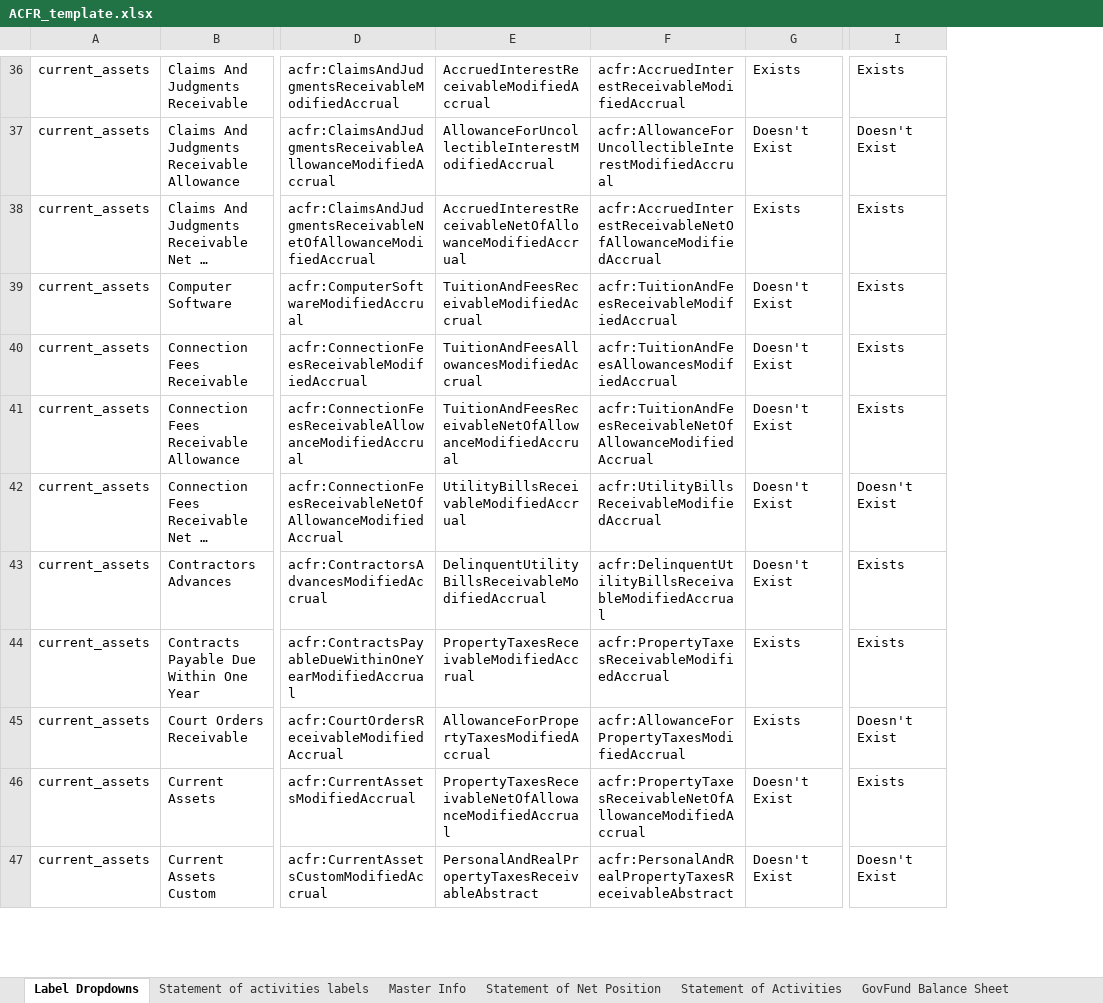
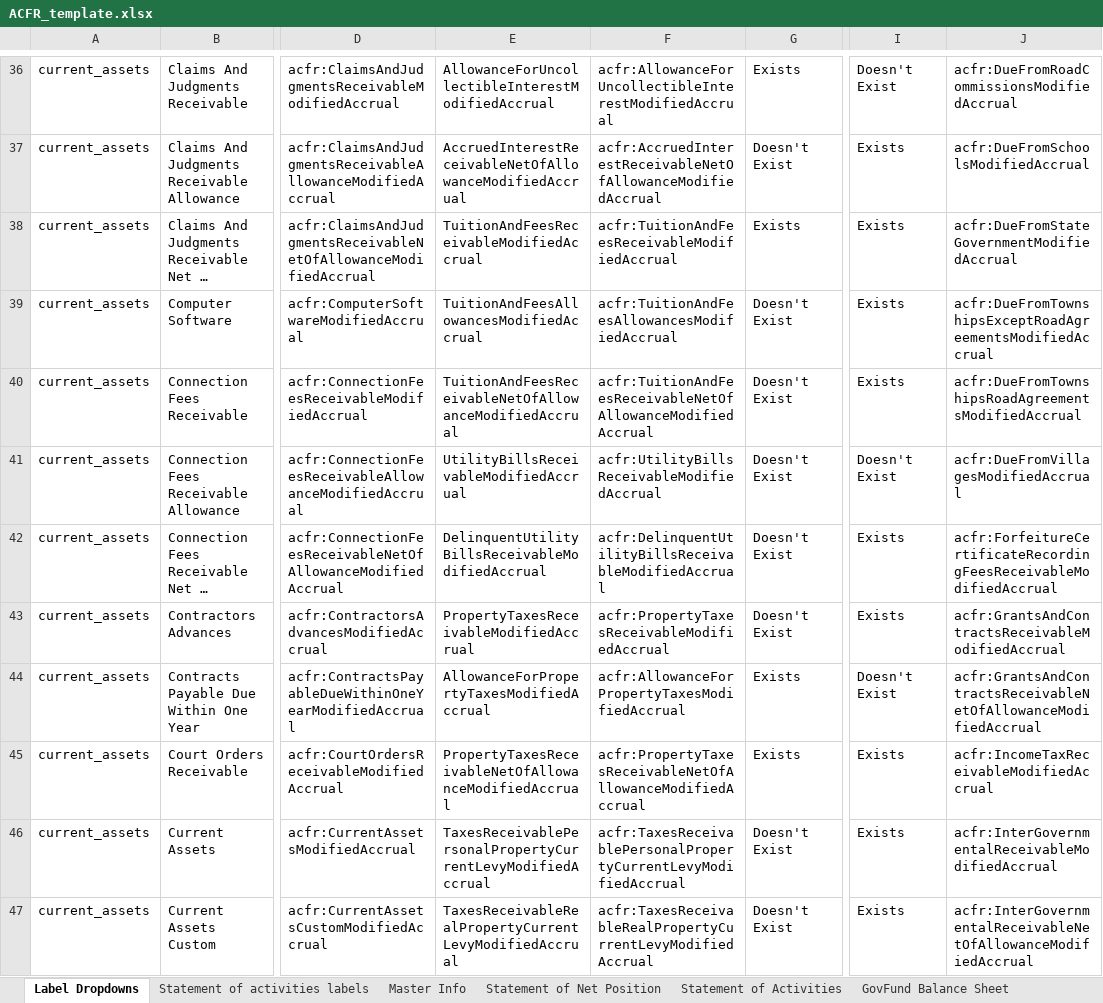
Before and after one commit to closup/process-xbrl, an Excel workbook: static/input_files/ACFR_template.xlsx, sheet Label Dropdowns, drawn as a sheet; only a part is shown, gaps mark what is left out; long unchanged cells end in …; values as stored, in another font and other column widths than the file's, no borders; the diff covers the shown part only; the diff names each change by its address in the sheet, - before the commit and + after, or states it on an @@ line.

```diff
--- a/static/input_files/ACFR_template.xlsx (sheet Label Dropdowns)
+++ b/static/input_files/ACFR_template.xlsx (sheet Label Dropdowns)
+column J, rows 36-47: acfr:DueFromRoadCommissionsModifiedAccrual | acfr:DueFromSchoolsModifiedAccrual | acfr:DueFromStateGovernmentModifiedAccrual | acfr:DueFromTownshipsExceptRoadAgreementsModifiedAccrual | acfr:DueFromTownshipsRoadAgreementsModifiedAccrual | acfr:DueFromVillagesModifiedAccrual | acfr:ForfeitureCertificateRecordingFeesReceivableModifiedAccrual | acfr:GrantsAndContractsReceivableModifiedAccrual | acfr:GrantsAndContractsReceivableNetOfAllowanceModifiedAccrual | acfr:IncomeTaxReceivableModifiedAccrual | acfr:InterGovernmentalReceivableModifiedAccrual | acfr:InterGovernmentalReceivableNetOfAllowanceModifiedAccrual
-E36: AccruedInterestReceivableModifiedAccrual
+E36: AllowanceForUncollectibleInterestModifiedAccrual
-F36: acfr:AccruedInterestReceivableModifiedAccrual
+F36: acfr:AllowanceForUncollectibleInterestModifiedAccrual
-I36: Exists
+I36: Doesn't Exist
-E37: AllowanceForUncollectibleInterestModifiedAccrual
+E37: AccruedInterestReceivableNetOfAllowanceModifiedAccrual
-F37: acfr:AllowanceForUncollectibleInterestModifiedAccrual
+F37: acfr:AccruedInterestReceivableNetOfAllowanceModifiedAccrual
-I37: Doesn't Exist
+I37: Exists
-E38: AccruedInterestReceivableNetOfAllowanceModifiedAccrual
+E38: TuitionAndFeesReceivableModifiedAccrual
-F38: acfr:AccruedInterestReceivableNetOfAllowanceModifiedAccrual
+F38: acfr:TuitionAndFeesReceivableModifiedAccrual
-E39: TuitionAndFeesReceivableModifiedAccrual
+E39: TuitionAndFeesAllowancesModifiedAccrual
-F39: acfr:TuitionAndFeesReceivableModifiedAccrual
+F39: acfr:TuitionAndFeesAllowancesModifiedAccrual
-E40: TuitionAndFeesAllowancesModifiedAccrual
+E40: TuitionAndFeesReceivableNetOfAllowanceModifiedAccrual
-F40: acfr:TuitionAndFeesAllowancesModifiedAccrual
+F40: acfr:TuitionAndFeesReceivableNetOfAllowanceModifiedAccrual
-E41: TuitionAndFeesReceivableNetOfAllowanceModifiedAccrual
+E41: UtilityBillsReceivableModifiedAccrual
-F41: acfr:TuitionAndFeesReceivableNetOfAllowanceModifiedAccrual
+F41: acfr:UtilityBillsReceivableModifiedAccrual
-I41: Exists
+I41: Doesn't Exist
-E42: UtilityBillsReceivableModifiedAccrual
+E42: DelinquentUtilityBillsReceivableModifiedAccrual
-F42: acfr:UtilityBillsReceivableModifiedAccrual
+F42: acfr:DelinquentUtilityBillsReceivableModifiedAccrual
-I42: Doesn't Exist
+I42: Exists
-E43: DelinquentUtilityBillsReceivableModifiedAccrual
+E43: PropertyTaxesReceivableModifiedAccrual
-F43: acfr:DelinquentUtilityBillsReceivableModifiedAccrual
+F43: acfr:PropertyTaxesReceivableModifiedAccrual
-E44: PropertyTaxesReceivableModifiedAccrual
+E44: AllowanceForPropertyTaxesModifiedAccrual
-F44: acfr:PropertyTaxesReceivableModifiedAccrual
+F44: acfr:AllowanceForPropertyTaxesModifiedAccrual
-I44: Exists
+I44: Doesn't Exist
-E45: AllowanceForPropertyTaxesModifiedAccrual
+E45: PropertyTaxesReceivableNetOfAllowanceModifiedAccrual
-F45: acfr:AllowanceForPropertyTaxesModifiedAccrual
+F45: acfr:PropertyTaxesReceivableNetOfAllowanceModifiedAccrual
-I45: Doesn't Exist
+I45: Exists
-E46: PropertyTaxesReceivableNetOfAllowanceModifiedAccrual
+E46: TaxesReceivablePersonalPropertyCurrentLevyModifiedAccrual
-F46: acfr:PropertyTaxesReceivableNetOfAllowanceModifiedAccrual
+F46: acfr:TaxesReceivablePersonalPropertyCurrentLevyModifiedAccrual
-E47: PersonalAndRealPropertyTaxesReceivableAbstract
+E47: TaxesReceivableRealPropertyCurrentLevyModifiedAccrual
-F47: acfr:PersonalAndRealPropertyTaxesReceivableAbstract
+F47: acfr:TaxesReceivableRealPropertyCurrentLevyModifiedAccrual
-I47: Doesn't Exist
+I47: Exists
```
Also changed, not shown: 560 edited cells elsewhere in this sheet.
